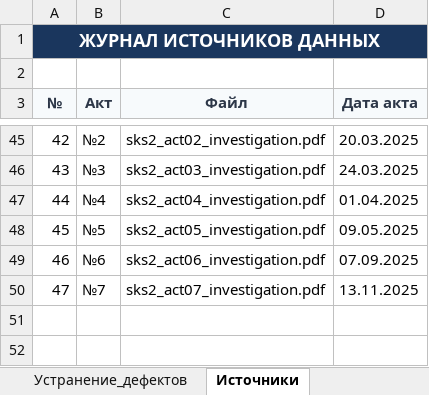
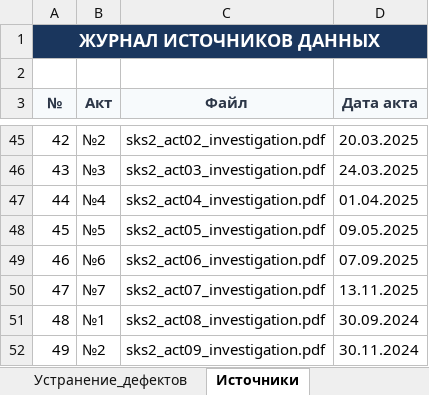
Before and after one commit to ruslanurbissinov/-, an Excel workbook: База_аварийных_остановов_ГПА.xlsx, sheet Источники, drawn as a sheet; only a part is shown, gaps mark what is left out; values as stored, in another font and other column widths than the file's, no borders; the diff names each change by its address in the sheet, - before the commit and + after, or states it on an @@ line.

```diff
--- a/База_аварийных_остановов_ГПА.xlsx (sheet Источники)
+++ b/База_аварийных_остановов_ГПА.xlsx (sheet Источники)
+row 51: 48 | №1 | sks2_act08_investigation.pdf | 30.09.2024
+row 52: 49 | №2 | sks2_act09_investigation.pdf | 30.11.2024
```
Also changed, not shown: sheet Сводная_таблица, sheet Классификатор_причин, sheet Инциденты_детально, sheet Таблица_аварий, sheet База_данных, 4 other files.
